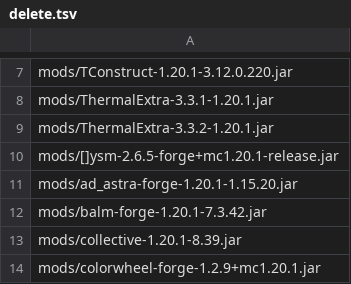
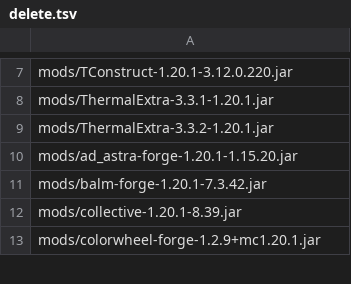
Before and after one commit to Eternal-Snowstorm/Create-Mechanism-and-Innovation, a TSV file: updater/delete.tsv, drawn as a sheet; only a part is shown, gaps mark what is left out; the diff names each change by its address in the sheet, - before the commit and + after, or states it on an @@ line.

```diff
--- a/updater/delete.tsv
+++ b/updater/delete.tsv
-row 10: mods/[]ysm-2.6.5-forge+mc1.20.1-release.jar
```
Also changed, not shown: 9 other files.
